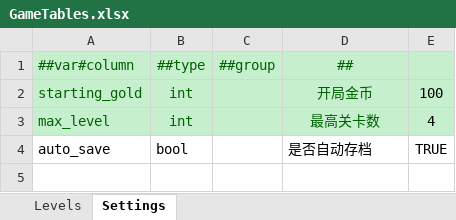
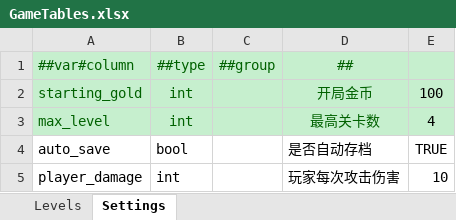
Before and after one commit to yzx4036/comedot, an Excel workbook: Game/MyGame/_ConfigTables/Excel/Datas/GameTables.xlsx, sheet Settings, drawn as a sheet; values as stored, in another font and other column widths than the file's, no borders; the diff names each change by its address in the sheet, - before the commit and + after, or states it on an @@ line.

Commit message:
feat: 配置表驱动玩法（关卡选择 + 关卡战斗）
+ GameConfig 把 Tb 字典转强类型对象，缺表/缺字段/数据不自洽时明确报错
+ LevelDefinition / PlayerSettings 关卡与设置的强类型载体
+ LevelConfigHub 改为 GameConfigHub：全项目唯一持有 LubanConfigService
+ LevelSelect 关卡选择：关卡按钮由 mygame_tblevel 生成，开放数量受 MaxLevel 限制
+ LevelPlay 关卡玩法：按 EnemyCount 生成敌人、EnemyHealth 定血量、TimeLimit 倒计时，
  玩家伤害与开局金币取自 mygame_tbgamesetting，清完过关/超时失败
+ 关卡表加 enemy_health，设置表加 player_damage（含恢复被覆盖的 auto_save）
+ CheckConfigDrivenGameplay 验收 57 项：期望值当场从表读，另配表快照常量区分「表变了」与「代码没读表」
* 主场景改为 LevelSelect（测试台改从关卡选择的按钮进入）
* 敌人区域从 HUD 下方开始（运行时量 HUD 高度），修血条与点击区被遮挡
* 敌人网格改固定间距居中，修横向间距大于纵向、上密下疏
* 血条加绿底深色描边 StyleBoxFlat，修深色背景上对比度不足
! Luban 表类是 C# 静态单例，全进程只能有一个 ConfigMgr：第二个 LubanConfigService 会报
  "singleton register twice" 并整体加载失败 ⇒ 必须由 autoload 单一持有
! 依赖框架组件（HealthComponent/Stat 内部引用 autoload GameState）的检查不能用 --script 模式跑：
  autoload 在编译后注册，会报 Identifier not found: GameState 并让整条依赖链编译失败
* runAll.sh 支持场景模式检查，并在环境检查里自动 --import（新增 class_name 后缓存未刷新会报
  Could not find type，表现为「脚本没挂上」）
& audit_production.sh 的已知故障表补三条上列问题

```diff
--- a/Game/MyGame/_ConfigTables/Excel/Datas/GameTables.xlsx (sheet Settings)
+++ b/Game/MyGame/_ConfigTables/Excel/Datas/GameTables.xlsx (sheet Settings)
+row 5: player_damage | int |  | 玩家每次攻击伤害 | 10
```
Also changed, not shown: sheet Levels, 31 other files.
